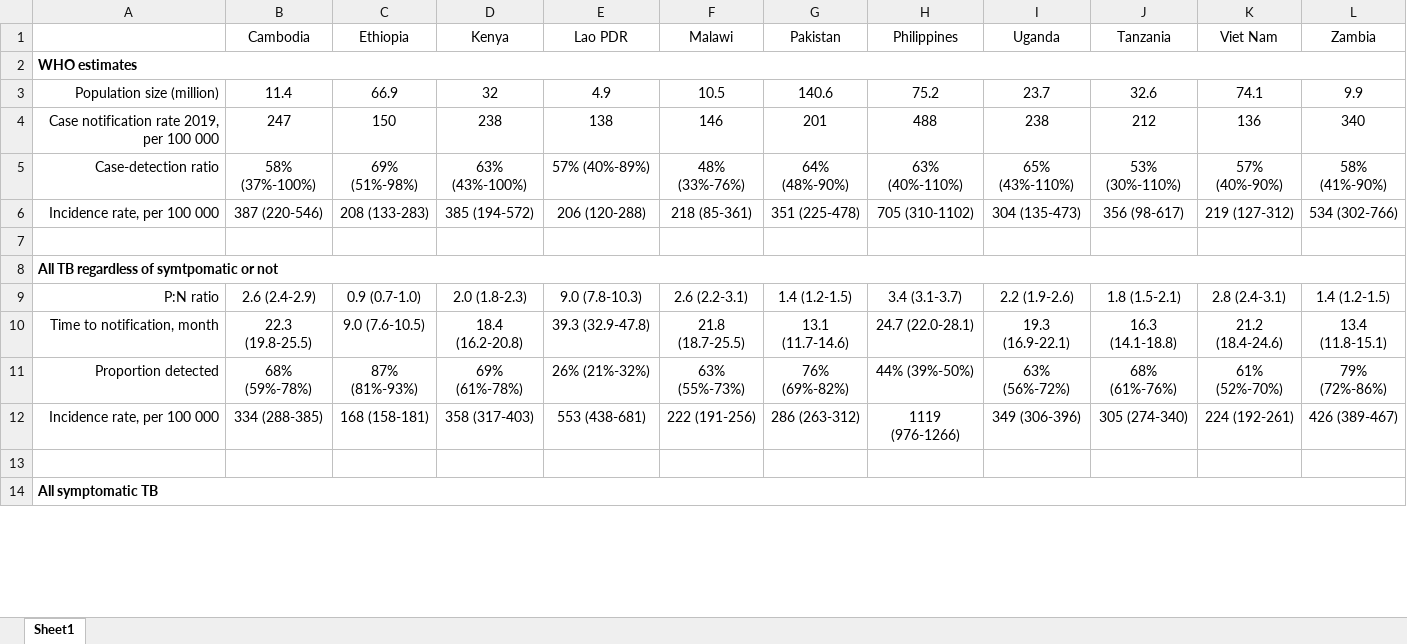
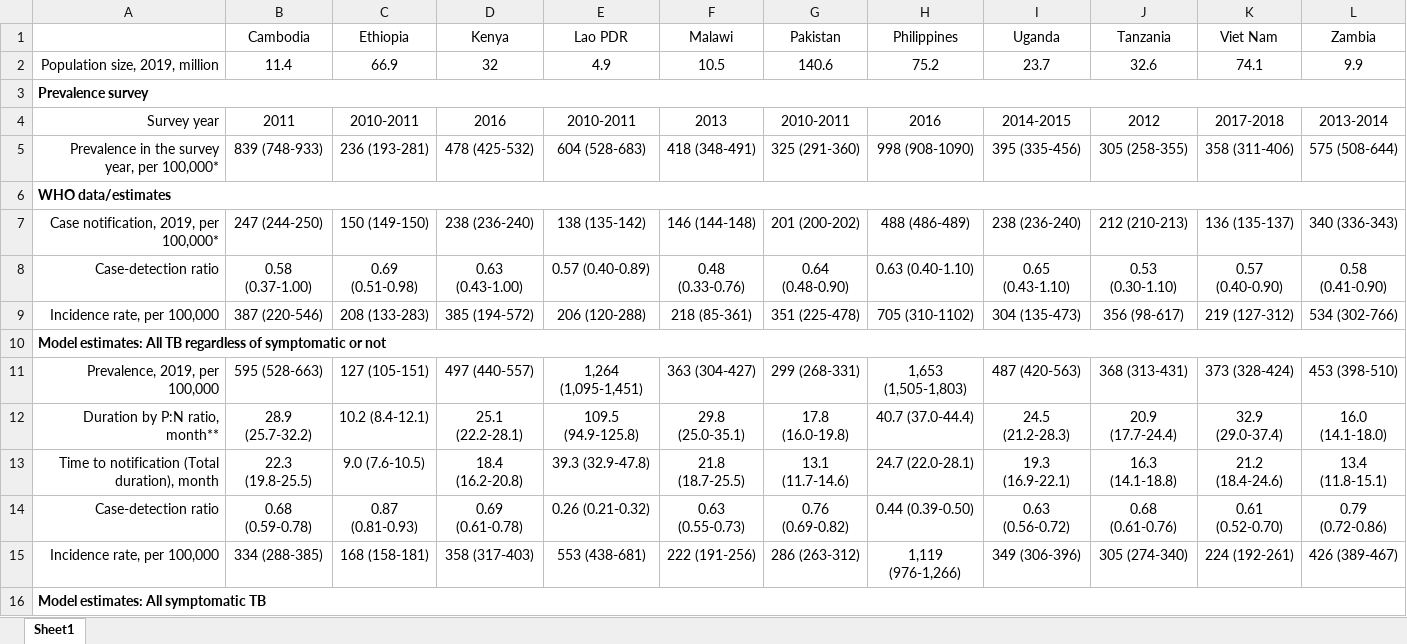
Before and after one commit to TimeWz667/AsymTB, an Excel workbook: docs/tabs/Table 1.xlsx, sheet Sheet1, drawn as a sheet; only a part is shown; values as stored, in another font and other column widths than the file's, no borders; removed rows and columns are numbered as before the commit, all else as after; the diff covers the shown part only; the diff names each change by its address in the sheet, - before the commit and + after, or states it on an @@ line.

```diff
--- a/docs/tabs/Table 1.xlsx (sheet Sheet1)
+++ b/docs/tabs/Table 1.xlsx (sheet Sheet1)
-row 2: WHO estimates
-A2: Population size (million)
+A2: Population size, 2019, million
-row 4: Case notification rate 2019, per 100 000 | 247 | 150 | 238 | 138 | 146 | 201 | 488 | 238 | 212 | 136 | 340
+row 3: Prevalence survey
+row 4: Survey year | 2011 | 2010-2011 | 2016 | 2010-2011 | 2013 | 2010-2011 | 2016 | 2014-2015 | 2012 | 2017-2018 | 2013-2014
+row 5: Prevalence in the survey year, per 100,000* | 839 (748-933) | 236 (193-281) | 478 (425-532) | 604 (528-683) | 418 (348-491) | 325 (291-360) | 998 (908-1090) | 395 (335-456) | 305 (258-355) | 358 (311-406) | 575 (508-644)
+row 6: WHO data/estimates
+row 7: Case notification, 2019, per 100,000* | 247 (244-250) | 150 (149-150) | 238 (236-240) | 138 (135-142) | 146 (144-148) | 201 (200-202) | 488 (486-489) | 238 (236-240) | 212 (210-213) | 136 (135-137) | 340 (336-343)
-B8 (Cambodia): 58% (37%-100%)
+B8 (Cambodia): 0.58 (0.37-1.00)
-C8 (Ethiopia): 69% (51%-98%)
+C8 (Ethiopia): 0.69 (0.51-0.98)
-D8 (Kenya): 63% (43%-100%)
+D8 (Kenya): 0.63 (0.43-1.00)
-E8 (Lao PDR): 57% (40%-89%)
+E8 (Lao PDR): 0.57 (0.40-0.89)
-F8 (Malawi): 48% (33%-76%)
+F8 (Malawi): 0.48 (0.33-0.76)
-G8 (Pakistan): 64% (48%-90%)
+G8 (Pakistan): 0.64 (0.48-0.90)
-H8 (Philippines): 63% (40%-110%)
+H8 (Philippines): 0.63 (0.40-1.10)
-I8 (Uganda): 65% (43%-110%)
+I8 (Uganda): 0.65 (0.43-1.10)
-J8 (Tanzania): 53% (30%-110%)
+J8 (Tanzania): 0.53 (0.30-1.10)
-K8 (Viet Nam): 57% (40%-90%)
+K8 (Viet Nam): 0.57 (0.40-0.90)
-L8 (Zambia): 58% (41%-90%)
+L8 (Zambia): 0.58 (0.41-0.90)
-A9: Incidence rate, per 100 000
+A9: Incidence rate, per 100,000
-row 7: (empty)
-A10: All TB regardless of symtpomatic or not
+A10: Model estimates: All TB regardless of symptomatic or not
-row 9: P:N ratio | 2.6 (2.4-2.9) | 0.9 (0.7-1.0) | 2.0 (1.8-2.3) | 9.0 (7.8-10.3) | 2.6 (2.2-3.1) | 1.4 (1.2-1.5) | 3.4 (3.1-3.7) | 2.2 (1.9-2.6) | 1.8 (1.5-2.1) | 2.8 (2.4-3.1) | 1.4 (1.2-1.5)
+row 11: Prevalence, 2019, per 100,000 | 595 (528-663) | 127 (105-151) | 497 (440-557) | 1,264 (1,095-1,451) | 363 (304-427) | 299 (268-331) | 1,653 (1,505-1,803) | 487 (420-563) | 368 (313-431) | 373 (328-424) | 453 (398-510)
+row 12: Duration by P:N ratio, month** | 28.9 (25.7-32.2) | 10.2 (8.4-12.1) | 25.1 (22.2-28.1) | 109.5 (94.9-125.8) | 29.8 (25.0-35.1) | 17.8 (16.0-19.8) | 40.7 (37.0-44.4) | 24.5 (21.2-28.3) | 20.9 (17.7-24.4) | 32.9 (29.0-37.4) | 16.0 (14.1-18.0)
-A13: Time to notification, month
+A13: Time to notification (Total duration), month
-row 11: Proportion detected | 68% (59%-78%) | 87% (81%-93%) | 69% (61%-78%) | 26% (21%-32%) | 63% (55%-73%) | 76% (69%-82%) | 44% (39%-50%) | 63% (56%-72%) | 68% (61%-76%) | 61% (52%-70%) | 79% (72%-86%)
+row 14: Case-detection ratio | 0.68 (0.59-0.78) | 0.87 (0.81-0.93) | 0.69 (0.61-0.78) | 0.26 (0.21-0.32) | 0.63 (0.55-0.73) | 0.76 (0.69-0.82) | 0.44 (0.39-0.50) | 0.63 (0.56-0.72) | 0.68 (0.61-0.76) | 0.61 (0.52-0.70) | 0.79 (0.72-0.86)
-A15: Incidence rate, per 100 000
+A15: Incidence rate, per 100,000
-H15 (Philippines): 1119 (976-1266)
+H15 (Philippines): 1,119 (976-1,266)
-row 13: (empty)
-A16: All symptomatic TB
+A16: Model estimates: All symptomatic TB
```
Also changed, not shown: 3 added rows, 3 removed rows and 3 edited cells elsewhere in this sheet, docs/tabs/Table 2.xlsx, docs/tabs/Table 3.xlsx, 21 other files.
